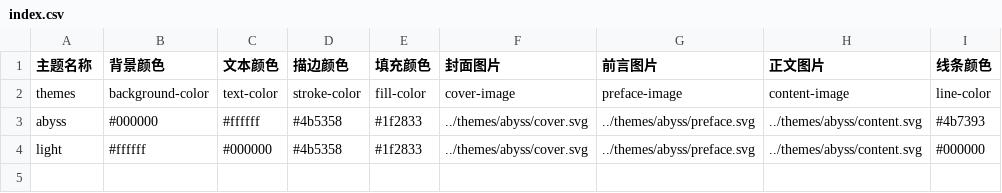
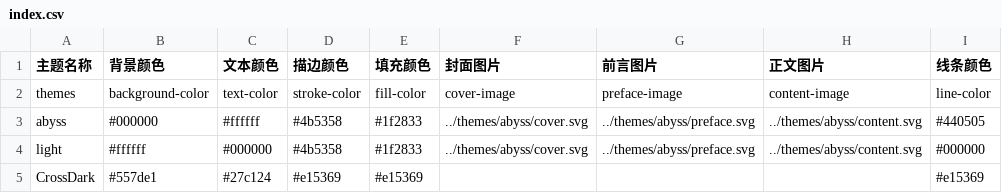
Before and after one commit to CrossDark/TwilightBook, a CSV file: themes/index.csv, drawn as a sheet.

```diff
--- a/themes/index.csv
+++ b/themes/index.csv
@@ -2,3 +2,4 @@
 themes,background-color,text-color,stroke-color,fill-color,cover-image,preface-image,content-image,line-color
-abyss,#000000,#ffffff,#4b5358,#1f2833,../themes/abyss/cover.svg,../themes/abyss/preface.svg,../themes/abyss/content.svg,#4b7393
+abyss,#000000,#ffffff,#4b5358,#1f2833,../themes/abyss/cover.svg,../themes/abyss/preface.svg,../themes/abyss/content.svg,#440505
 light,#ffffff,#000000,#4b5358,#1f2833,../themes/abyss/cover.svg,../themes/abyss/preface.svg,../themes/abyss/content.svg,#000000
+CrossDark,#557de1,#27c124,#e15369,#e15369,,,,#e15369
```
Also changed, not shown: 6 other files.
